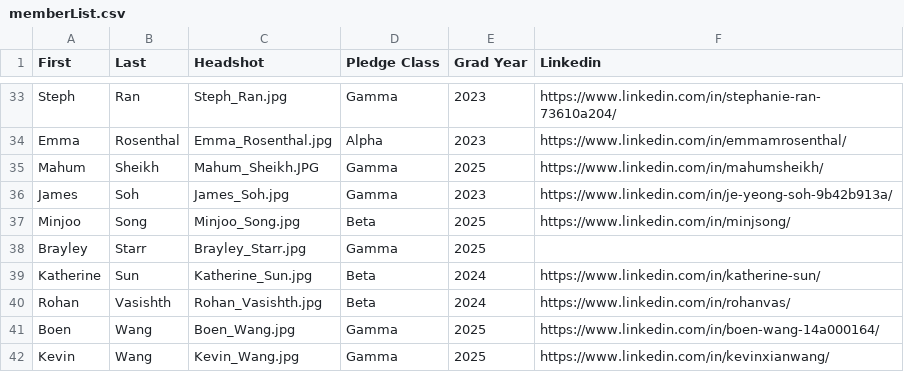
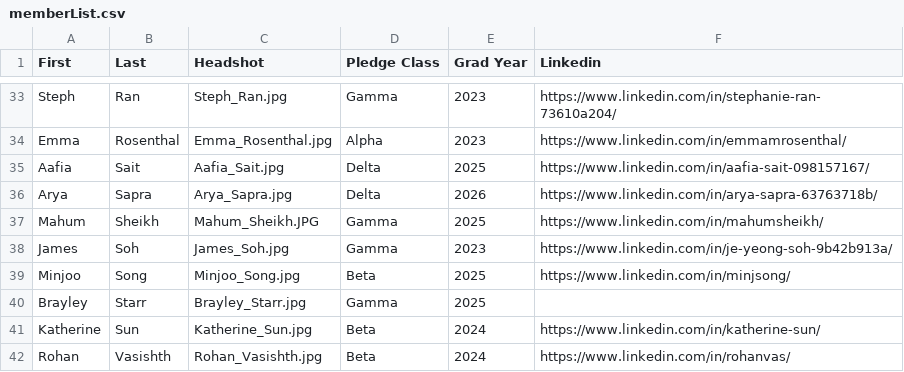
Before and after one commit to KTP-UChicago/website, a CSV file: assets/memberList.csv, drawn as a sheet; only a part is shown, gaps mark what is left out; the shorter side is filled out with more unchanged rows; the diff names each change by its address in the sheet, - before the commit and + after, or states it on an @@ line.

Commit message:
More deltas

```diff
--- a/assets/memberList.csv
+++ b/assets/memberList.csv
+row 35: Aafia | Sait | Aafia_Sait.jpg | Delta | 2025 | https://www.linkedin.com/in/aafia-sait-098157167/
+row 36: Arya | Sapra | Arya_Sapra.jpg | Delta | 2026 | https://www.linkedin.com/in/arya-sapra-63763718b/
```
Also changed, not shown: 3 other files.
